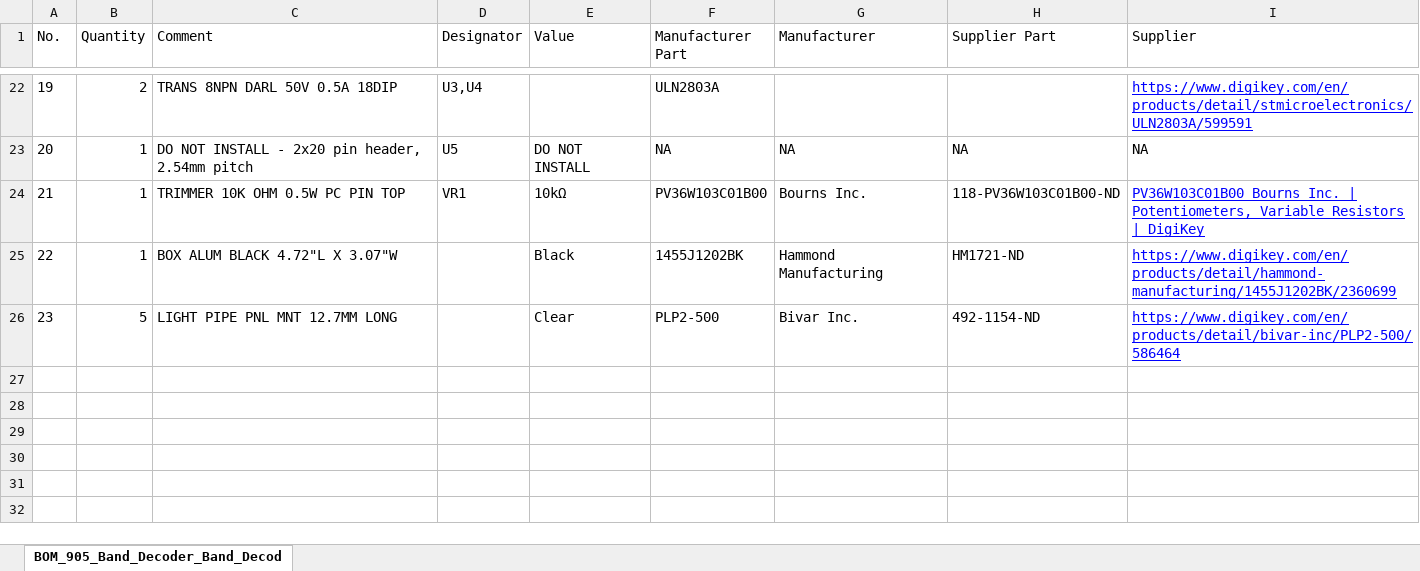
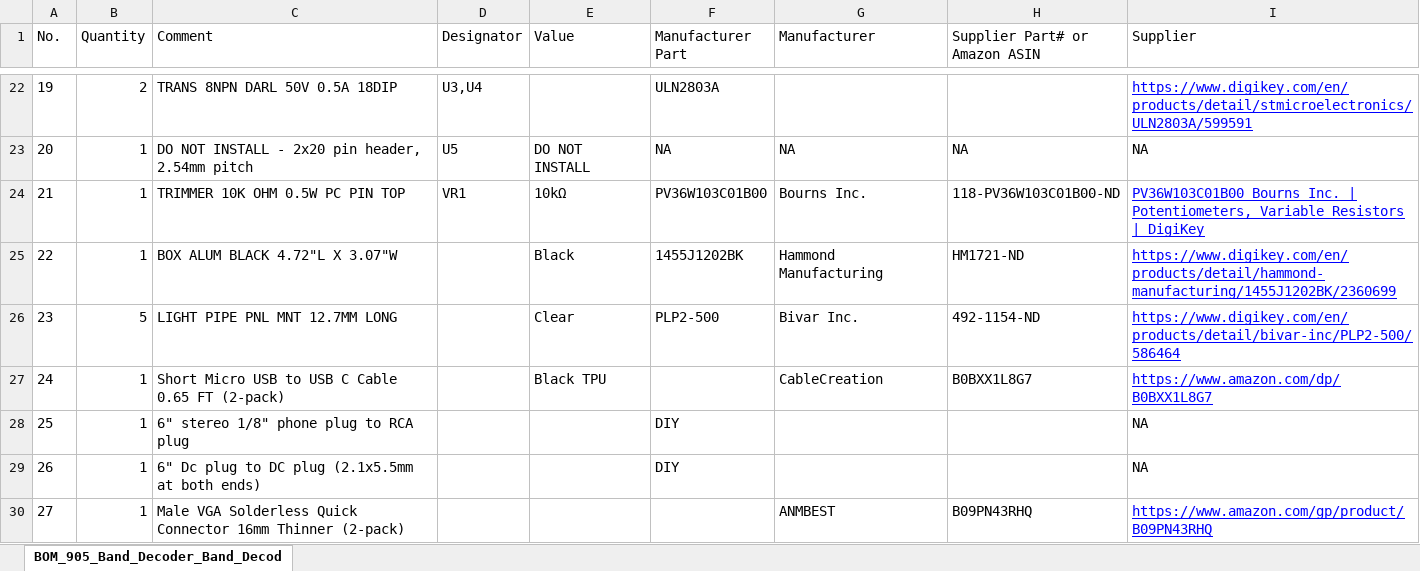
Before and after one commit to K7MDL2/IC-905_Band_Decoder_on_ESP32-S3, an Excel workbook: PCB_files/IC905_Band_Decoder_BOM-20-Jan-2025.xlsx, sheet BOM_905_Band_Decoder_Band_Decod, drawn as a sheet; only a part is shown, gaps mark what is left out; values as stored, in another font and other column widths than the file's, no borders; the diff names each change by its address in the sheet, - before the commit and + after, or states it on an @@ line.

Commit message:
Added cables and plug

```diff
--- a/PCB_files/IC905_Band_Decoder_BOM-20-Jan-2025.xlsx (sheet BOM_905_Band_Decoder_Band_Decod)
+++ b/PCB_files/IC905_Band_Decoder_BOM-20-Jan-2025.xlsx (sheet BOM_905_Band_Decoder_Band_Decod)
-H1: Supplier Part
+H1: Supplier Part# or Amazon ASIN
+row 27: 24 | 1 | Short Micro USB to USB C Cable 0.65 FT (2-pack) |  | Black TPU |  | CableCreation | B0BXX1L8G7 | https://www.amazon.com/dp/B0BXX1L8G7
+row 28: 25 | 1 | 6" stereo 1/8" phone plug to RCA plug |  |  | DIY |  |  | NA
+row 29: 26 | 1 | 6" Dc plug to DC plug (2.1x5.5mm at both ends) |  |  | DIY |  |  | NA
+row 30: 27 | 1 | Male VGA Solderless Quick Connector 16mm Thinner (2-pack) |  |  |  | ANMBEST | B09PN43RHQ | https://www.amazon.com/gp/product/B09PN43RHQ
```
